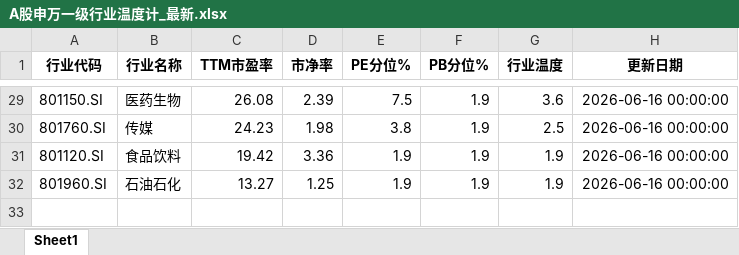
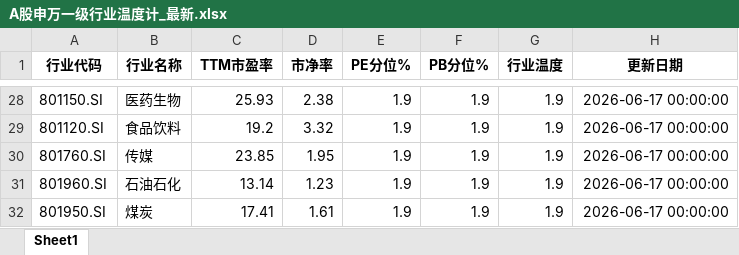
Before and after one commit to qimingqianxing/market-report, an Excel workbook: A股申万一级行业温度计_最新.xlsx, sheet Sheet1, drawn as a sheet; only a part is shown, gaps mark what is left out; values as stored, in another font and other column widths than the file's, no borders; removed rows and columns are numbered as before the commit, all else as after; the diff covers the shown part only; the diff names each change by its address in the sheet, - before the commit and + after, or states it on an @@ line.

```diff
--- a/A股申万一级行业温度计_最新.xlsx (sheet Sheet1)
+++ b/A股申万一级行业温度计_最新.xlsx (sheet Sheet1)
-C28 (TTM市盈率): 26.08
+C28 (TTM市盈率): 25.93
-D28 (市净率): 2.39
+D28 (市净率): 2.38
-E28 (PE分位%): 7.5
+E28 (PE分位%): 1.9
-G28 (行业温度): 3.6
+G28 (行业温度): 1.9
-H28 (更新日期): 2026-06-16 00:00:00
+H28 (更新日期): 2026-06-17 00:00:00
-row 30: 801760.SI | 传媒 | 24.23 | 1.98 | 3.8 | 1.9 | 2.5 | 2026-06-16 00:00:00
-C29 (TTM市盈率): 19.42
+C29 (TTM市盈率): 19.2
-D29 (市净率): 3.36
+D29 (市净率): 3.32
-H29 (更新日期): 2026-06-16 00:00:00
+H29 (更新日期): 2026-06-17 00:00:00
+row 30: 801760.SI | 传媒 | 23.85 | 1.95 | 1.9 | 1.9 | 1.9 | 2026-06-17 00:00:00
-C31 (TTM市盈率): 13.27
+C31 (TTM市盈率): 13.14
-D31 (市净率): 1.25
+D31 (市净率): 1.23
-H31 (更新日期): 2026-06-16 00:00:00
+H31 (更新日期): 2026-06-17 00:00:00
+row 32: 801950.SI | 煤炭 | 17.41 | 1.61 | 1.9 | 1.9 | 1.9 | 2026-06-17 00:00:00
```
Also changed, not shown: 10 added rows, 11 removed rows and 82 edited cells elsewhere in this sheet, 9 other files.
